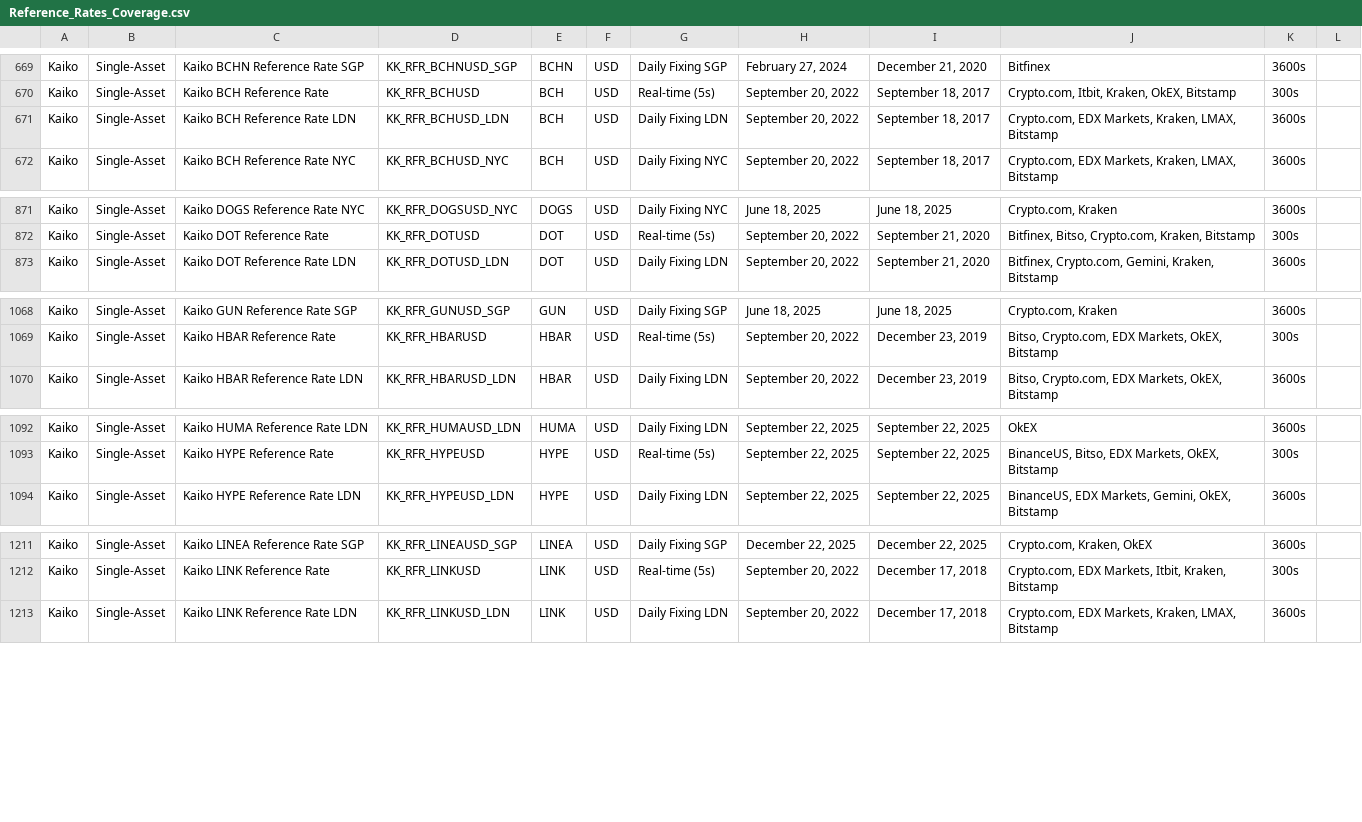
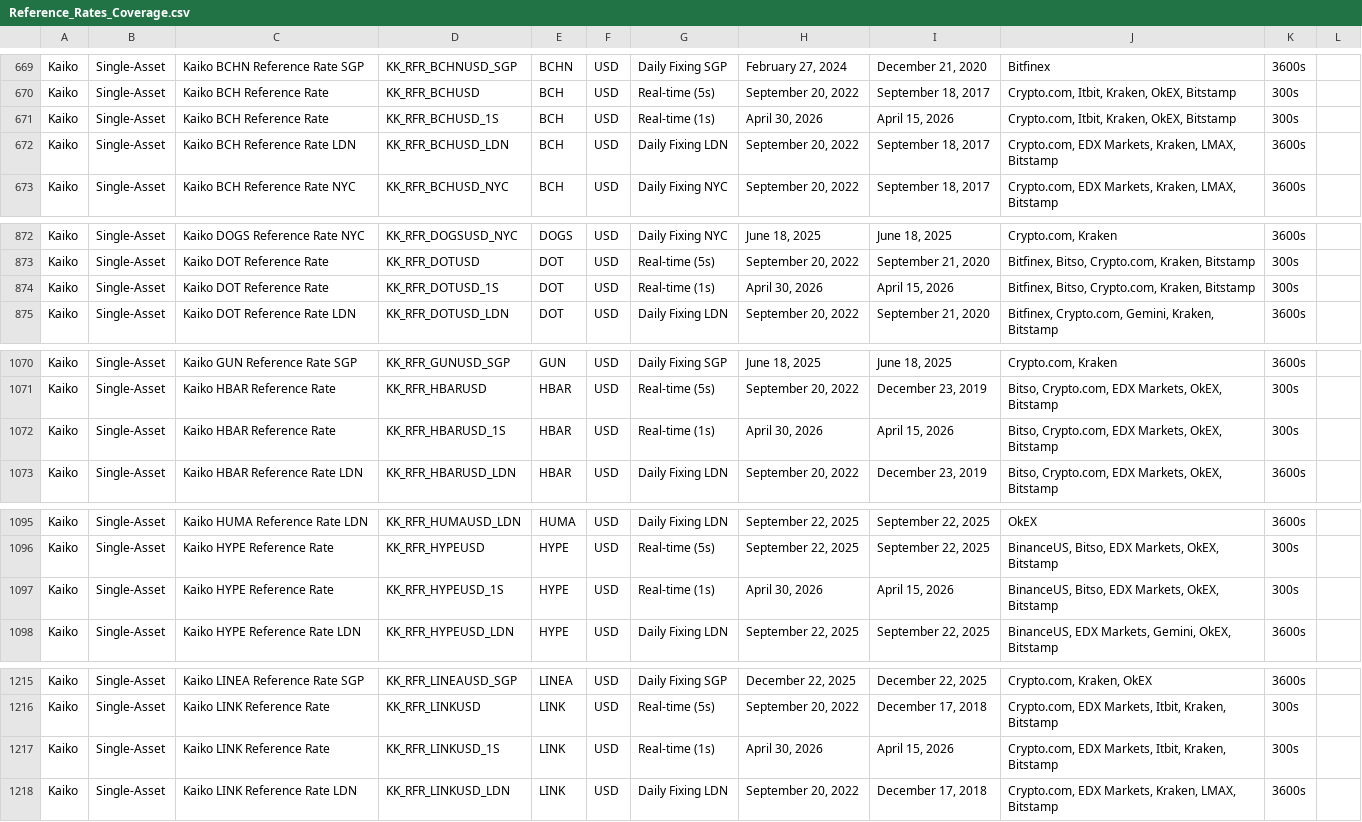
Before and after one commit to rdavill/kaiko_indices_coverage, a CSV file: Reference_Rates_Coverage.csv, drawn as a sheet; only a part is shown, gaps mark what is left out; the diff covers the shown part only.

```diff
--- a/Reference_Rates_Coverage.csv
+++ b/Reference_Rates_Coverage.csv
@@ -670,2 +670,3 @@ Kaiko,Single-Asset,Kaiko BCHN Reference Rate SGP,KK_RFR_BCHNUSD_SGP,BCHN,USD,Dai
 Kaiko,Single-Asset,Kaiko BCH Reference Rate ,KK_RFR_BCHUSD,BCH,USD,Real-time (5s),"September 20, 2022","September 18, 2017","Crypto.com, Itbit, Kraken, OkEX, Bitstamp",300s,
+Kaiko,Single-Asset,Kaiko BCH Reference Rate ,KK_RFR_BCHUSD_1S,BCH,USD,Real-time (1s),"April 30, 2026","April 15, 2026","Crypto.com, Itbit, Kraken, OkEX, Bitstamp",300s,
 Kaiko,Single-Asset,Kaiko BCH Reference Rate LDN,KK_RFR_BCHUSD_LDN,BCH,USD,Daily Fixing LDN,"September 20, 2022","September 18, 2017","Crypto.com, EDX Markets, Kraken, LMAX, Bitstamp",3600s,
@@ -872,2 +873,3 @@ Kaiko,Single-Asset,Kaiko DOGS Reference Rate NYC,KK_RFR_DOGSUSD_NYC,DOGS,USD,Dai
 Kaiko,Single-Asset,Kaiko DOT Reference Rate ,KK_RFR_DOTUSD,DOT,USD,Real-time (5s),"September 20, 2022","September 21, 2020","Bitfinex, Bitso, Crypto.com, Kraken, Bitstamp",300s,
+Kaiko,Single-Asset,Kaiko DOT Reference Rate ,KK_RFR_DOTUSD_1S,DOT,USD,Real-time (1s),"April 30, 2026","April 15, 2026","Bitfinex, Bitso, Crypto.com, Kraken, Bitstamp",300s,
 Kaiko,Single-Asset,Kaiko DOT Reference Rate LDN,KK_RFR_DOTUSD_LDN,DOT,USD,Daily Fixing LDN,"September 20, 2022","September 21, 2020","Bitfinex, Crypto.com, Gemini, Kraken, Bitstamp",3600s,
@@ -1069,2 +1071,3 @@ Kaiko,Single-Asset,Kaiko GUN Reference Rate SGP,KK_RFR_GUNUSD_SGP,GUN,USD,Daily
 Kaiko,Single-Asset,Kaiko HBAR Reference Rate ,KK_RFR_HBARUSD,HBAR,USD,Real-time (5s),"September 20, 2022","December 23, 2019","Bitso, Crypto.com, EDX Markets, OkEX, Bitstamp",300s,
+Kaiko,Single-Asset,Kaiko HBAR Reference Rate ,KK_RFR_HBARUSD_1S,HBAR,USD,Real-time (1s),"April 30, 2026","April 15, 2026","Bitso, Crypto.com, EDX Markets, OkEX, Bitstamp",300s,
 Kaiko,Single-Asset,Kaiko HBAR Reference Rate LDN,KK_RFR_HBARUSD_LDN,HBAR,USD,Daily Fixing LDN,"September 20, 2022","December 23, 2019","Bitso, Crypto.com, EDX Markets, OkEX, Bitstamp",3600s,
@@ -1093,2 +1096,3 @@ Kaiko,Single-Asset,Kaiko HUMA Reference Rate LDN,KK_RFR_HUMAUSD_LDN,HUMA,USD,Dai
 Kaiko,Single-Asset,Kaiko HYPE Reference Rate ,KK_RFR_HYPEUSD,HYPE,USD,Real-time (5s),"September 22, 2025","September 22, 2025","BinanceUS, Bitso, EDX Markets, OkEX, Bitstamp",300s,
+Kaiko,Single-Asset,Kaiko HYPE Reference Rate ,KK_RFR_HYPEUSD_1S,HYPE,USD,Real-time (1s),"April 30, 2026","April 15, 2026","BinanceUS, Bitso, EDX Markets, OkEX, Bitstamp",300s,
 Kaiko,Single-Asset,Kaiko HYPE Reference Rate LDN,KK_RFR_HYPEUSD_LDN,HYPE,USD,Daily Fixing LDN,"September 22, 2025","September 22, 2025","BinanceUS, EDX Markets, Gemini, OkEX, Bitstamp",3600s,
@@ -1212,2 +1216,3 @@ Kaiko,Single-Asset,Kaiko LINEA Reference Rate SGP,KK_RFR_LINEAUSD_SGP,LINEA,USD,
 Kaiko,Single-Asset,Kaiko LINK Reference Rate ,KK_RFR_LINKUSD,LINK,USD,Real-time (5s),"September 20, 2022","December 17, 2018","Crypto.com, EDX Markets, Itbit, Kraken, Bitstamp",300s,
+Kaiko,Single-Asset,Kaiko LINK Reference Rate ,KK_RFR_LINKUSD_1S,LINK,USD,Real-time (1s),"April 30, 2026","April 15, 2026","Crypto.com, EDX Markets, Itbit, Kraken, Bitstamp",300s,
 Kaiko,Single-Asset,Kaiko LINK Reference Rate LDN,KK_RFR_LINKUSD_LDN,LINK,USD,Daily Fixing LDN,"September 20, 2022","December 17, 2018","Crypto.com, EDX Markets, Kraken, LMAX, Bitstamp",3600s,
```
Also changed, not shown: 4 added rows and 1 edited cell elsewhere in this file.
